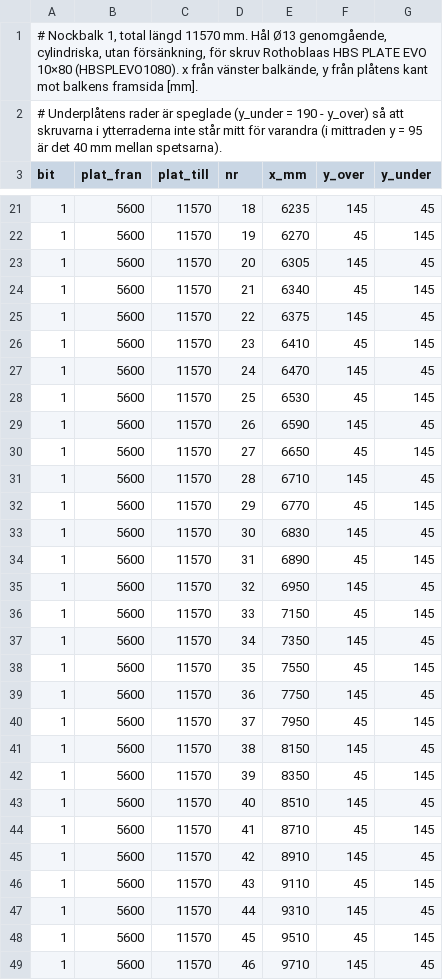
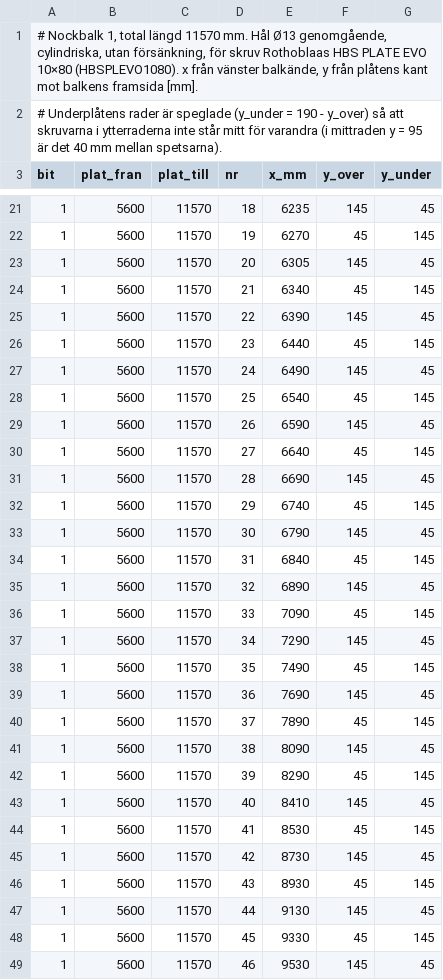
Before and after one commit to vron/trebodar, a CSV file: beräkningar/K-01/halbild_nockbalk1.csv, drawn as a sheet; only a part is shown, gaps mark what is left out; the diff covers the shown part only.

```diff
--- a/beräkningar/K-01/halbild_nockbalk1.csv
+++ b/beräkningar/K-01/halbild_nockbalk1.csv
@@ -24,26 +24,26 @@ bit;plat_fran;plat_till;nr;x_mm;y_over;y_under
 1;5600;11570;21;6340;45;145
-1;5600;11570;22;6375;145;45
-1;5600;11570;23;6410;45;145
-1;5600;11570;24;6470;145;45
-1;5600;11570;25;6530;45;145
+1;5600;11570;22;6390;145;45
+1;5600;11570;23;6440;45;145
+1;5600;11570;24;6490;145;45
+1;5600;11570;25;6540;45;145
 1;5600;11570;26;6590;145;45
-1;5600;11570;27;6650;45;145
-1;5600;11570;28;6710;145;45
-1;5600;11570;29;6770;45;145
-1;5600;11570;30;6830;145;45
-1;5600;11570;31;6890;45;145
-1;5600;11570;32;6950;145;45
-1;5600;11570;33;7150;45;145
-1;5600;11570;34;7350;145;45
-1;5600;11570;35;7550;45;145
-1;5600;11570;36;7750;145;45
-1;5600;11570;37;7950;45;145
-1;5600;11570;38;8150;145;45
-1;5600;11570;39;8350;45;145
-1;5600;11570;40;8510;145;45
-1;5600;11570;41;8710;45;145
-1;5600;11570;42;8910;145;45
-1;5600;11570;43;9110;45;145
-1;5600;11570;44;9310;145;45
-1;5600;11570;45;9510;45;145
-1;5600;11570;46;9710;145;45
+1;5600;11570;27;6640;45;145
+1;5600;11570;28;6690;145;45
+1;5600;11570;29;6740;45;145
+1;5600;11570;30;6790;145;45
+1;5600;11570;31;6840;45;145
+1;5600;11570;32;6890;145;45
+1;5600;11570;33;7090;45;145
+1;5600;11570;34;7290;145;45
+1;5600;11570;35;7490;45;145
+1;5600;11570;36;7690;145;45
+1;5600;11570;37;7890;45;145
+1;5600;11570;38;8090;145;45
+1;5600;11570;39;8290;45;145
+1;5600;11570;40;8410;145;45
+1;5600;11570;41;8530;45;145
+1;5600;11570;42;8730;145;45
+1;5600;11570;43;8930;45;145
+1;5600;11570;44;9130;145;45
+1;5600;11570;45;9330;45;145
+1;5600;11570;46;9530;145;45
```
Also changed, not shown: 1 added row and 30 edited cells elsewhere in this file, beräkningar/K-01/halbild_nockbalk5.csv, 55 other files.
